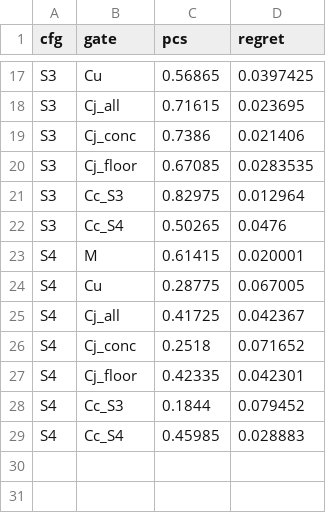
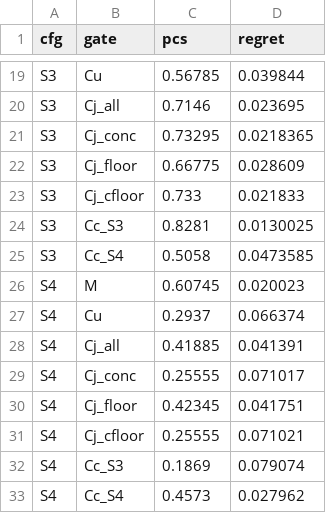
Before and after one commit to ZerongChenNHLI/BS-CME, a CSV file: results/pcs_cross.csv, drawn as a sheet; only a part is shown, gaps mark what is left out; the diff covers the shown part only.

```diff
--- a/results/pcs_cross.csv
+++ b/results/pcs_cross.csv
@@ -17,13 +19,15 @@
-"S3","Cu",0.56865,0.0397425
-"S3","Cj_all",0.71615,0.023695
-"S3","Cj_conc",0.7386,0.021406
-"S3","Cj_floor",0.67085,0.0283535
-"S3","Cc_S3",0.82975,0.012964
-"S3","Cc_S4",0.50265,0.0476
-"S4","M",0.61415,0.020001
-"S4","Cu",0.28775,0.067005
-"S4","Cj_all",0.41725,0.042367
-"S4","Cj_conc",0.2518,0.071652
-"S4","Cj_floor",0.42335,0.042301
-"S4","Cc_S3",0.1844,0.079452
-"S4","Cc_S4",0.45985,0.028883
+"S3","Cu",0.56785,0.039844
+"S3","Cj_all",0.7146,0.023695
+"S3","Cj_conc",0.73295,0.0218365
+"S3","Cj_floor",0.66775,0.028609
+"S3","Cj_cfloor",0.733,0.021833
+"S3","Cc_S3",0.8281,0.0130025
+"S3","Cc_S4",0.5058,0.0473585
+"S4","M",0.60745,0.020023
+"S4","Cu",0.2937,0.066374
+"S4","Cj_all",0.41885,0.041391
+"S4","Cj_conc",0.25555,0.071017
+"S4","Cj_floor",0.42345,0.041751
+"S4","Cj_cfloor",0.25555,0.071021
+"S4","Cc_S3",0.1869,0.079074
+"S4","Cc_S4",0.4573,0.027962
```
Also changed, not shown: 2 added rows and 29 edited cells elsewhere in this file, results/e2e_closure.csv, results/e2e_eta.csv, 35 other files.
